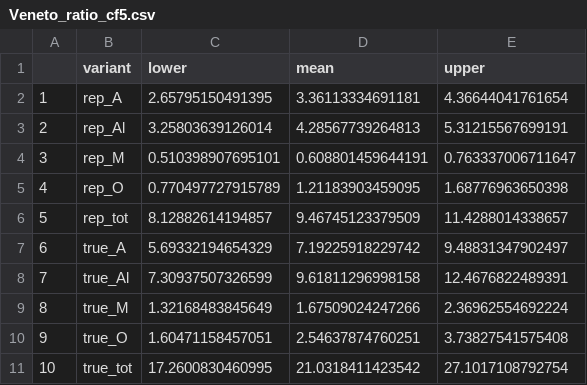
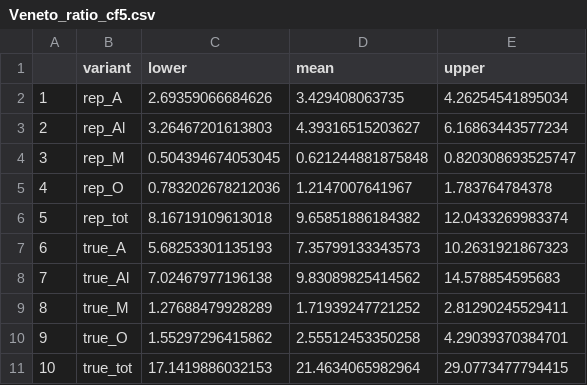
Before and after one commit to bnc19/COV_Italy_multistrain, a CSV file: counterfactuals/CF_Results/Veneto_ratio_cf5.csv, drawn as a sheet.

```diff
--- a/counterfactuals/CF_Results/Veneto_ratio_cf5.csv
+++ b/counterfactuals/CF_Results/Veneto_ratio_cf5.csv
@@ -1,11 +1,11 @@
 "","variant","lower","mean","upper"
-"1","rep_A",2.65795150491395,3.36113334691181,4.36644041761654
-"2","rep_Al",3.25803639126014,4.28567739264813,5.31215567699191
-"3","rep_M",0.510398907695101,0.608801459644191,0.763337006711647
-"4","rep_O",0.770497727915789,1.21183903459095,1.68776963650398
-"5","rep_tot",8.12882614194857,9.46745123379509,11.4288014338657
-"6","true_A",5.69332194654329,7.19225918229742,9.48831347902497
-"7","true_Al",7.30937507326599,9.61811296998158,12.4676822489391
-"8","true_M",1.32168483845649,1.67509024247266,2.36962554692224
-"9","true_O",1.60471158457051,2.54637874760251,3.73827541575408
-"10","true_tot",17.2600830460995,21.0318411423542,27.1017108792754
+"1","rep_A",2.69359066684626,3.429408063735,4.26254541895034
+"2","rep_Al",3.26467201613803,4.39316515203627,6.16863443577234
+"3","rep_M",0.504394674053045,0.621244881875848,0.820308693525747
+"4","rep_O",0.783202678212036,1.2147007641967,1.783764784378
+"5","rep_tot",8.16719109613018,9.65851886184382,12.0433269983374
+"6","true_A",5.68253301135193,7.35799133343573,10.2631921867323
+"7","true_Al",7.02467977196138,9.83089825414562,14.578854595683
+"8","true_M",1.27688479928289,1.71939247721252,2.81290245529411
+"9","true_O",1.55297296415862,2.55512453350258,4.29039370384701
+"10","true_tot",17.1419886032153,21.4634065982964,29.0773477794415
```
Also changed, not shown: counterfactuals/CF_Results/Veneto_ratio_cf1.csv, counterfactuals/CF_Results/Veneto_ratio_cf4.csv, 26 other files.
